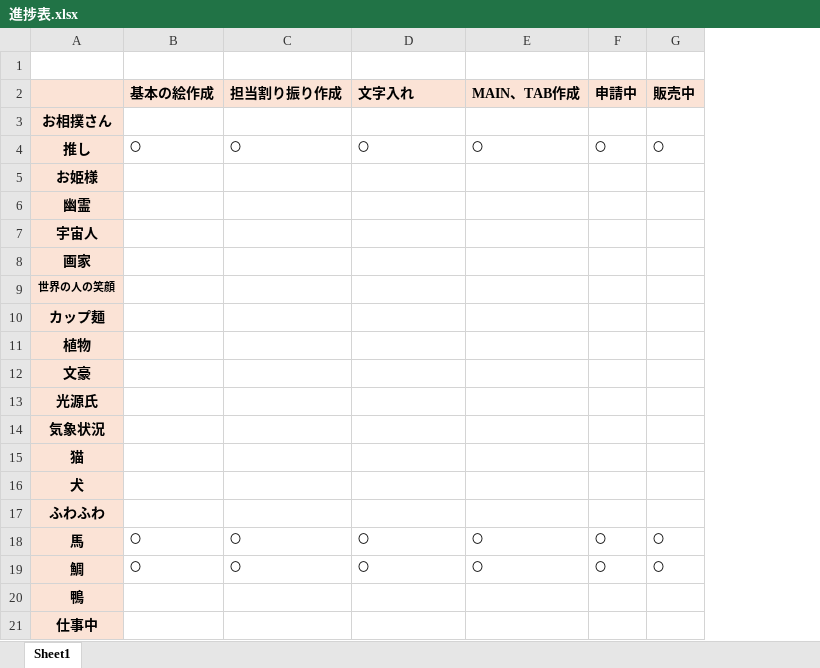
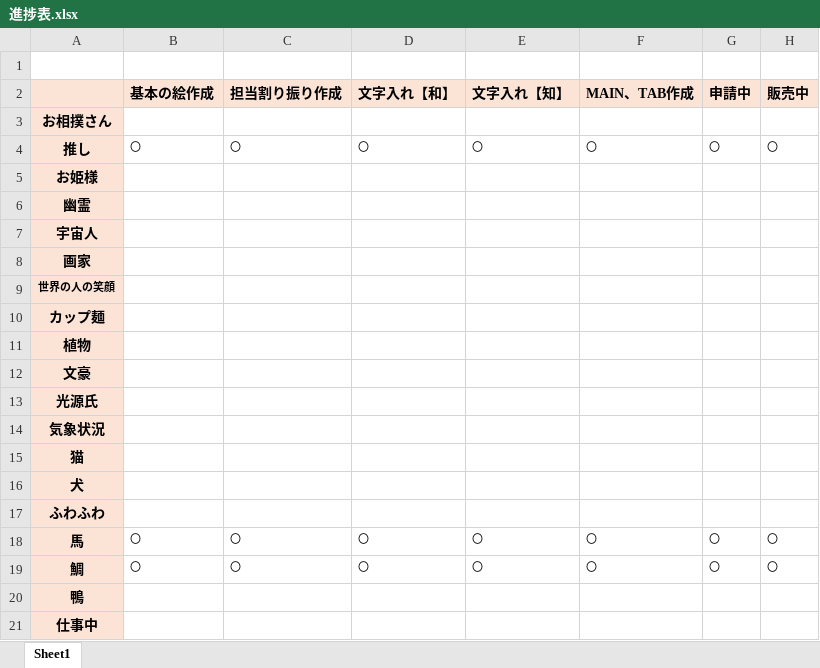
Before and after one commit to picky-web/line, an Excel workbook: LINE/進捗表.xlsx, sheet Sheet1, drawn as a sheet; values as stored, in another font and other column widths than the file's, no borders; the diff names each change by its address in the sheet, - before the commit and + after, or states it on an @@ line.

Commit message:
進捗表修正

```diff
--- a/LINE/進捗表.xlsx (sheet Sheet1)
+++ b/LINE/進捗表.xlsx (sheet Sheet1)
+column E (文字入れ【知】), rows 4-19: 〇 |  |  |  |  |  |  |  |  |  |  |  |  |  | 〇 | 〇
-D2: 文字入れ
+D2: 文字入れ【和】
```
